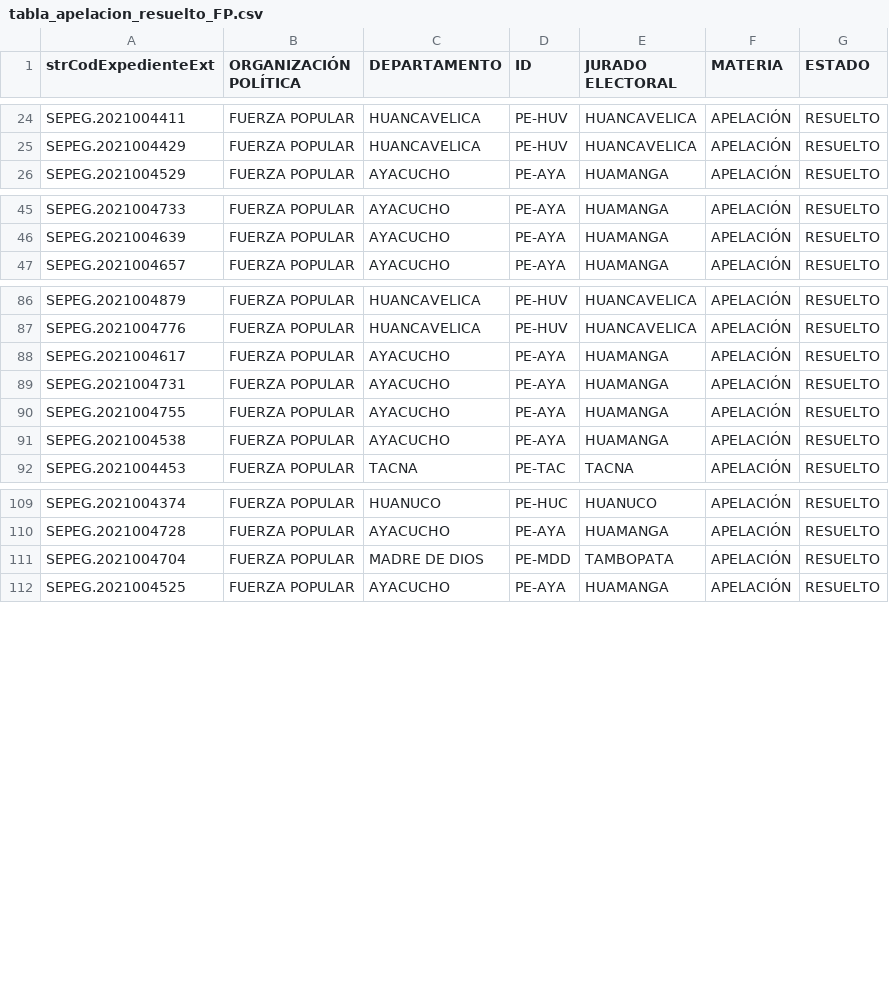
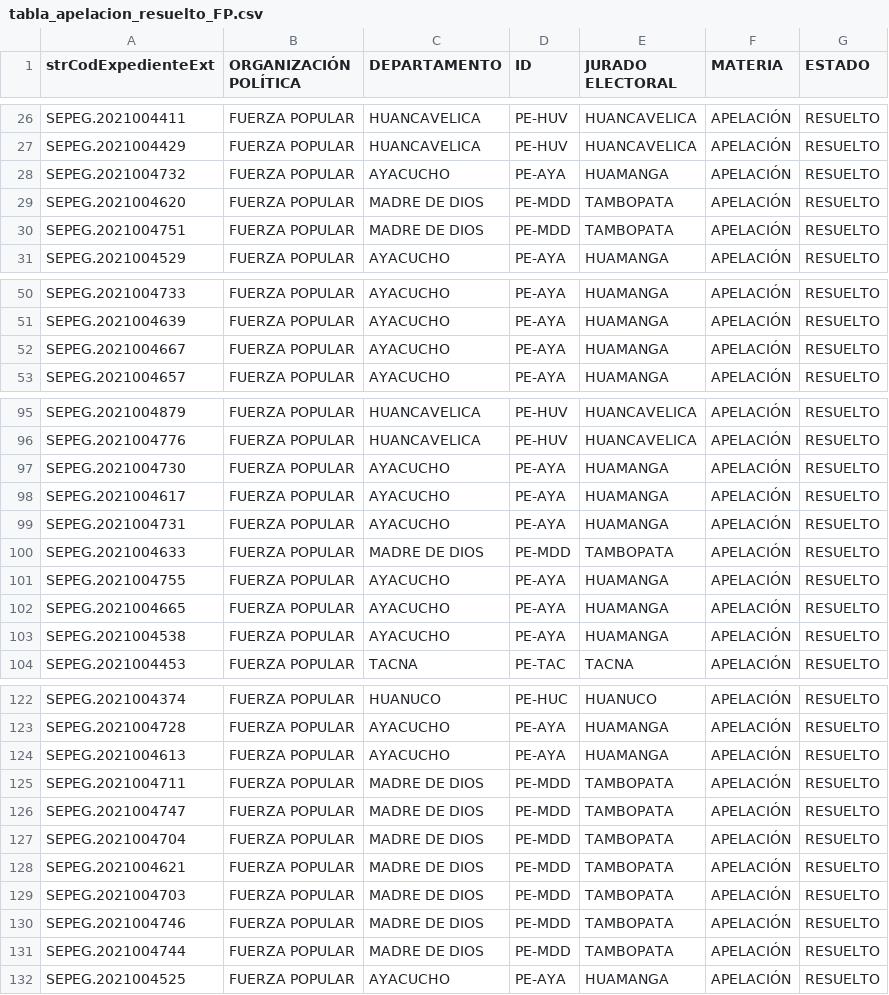
Before and after one commit to GenyLeong/nulidad_electoral, a CSV file: tabla_apelacion_resuelto_FP.csv, drawn as a sheet; only a part is shown, gaps mark what is left out; the diff covers the shown part only.

```diff
--- a/tabla_apelacion_resuelto_FP.csv
+++ b/tabla_apelacion_resuelto_FP.csv
@@ -25,2 +27,5 @@ SEPEG.2021004411,FUERZA POPULAR,HUANCAVELICA,PE-HUV,HUANCAVELICA,APELACIÓN,RESU
 SEPEG.2021004429,FUERZA POPULAR,HUANCAVELICA,PE-HUV,HUANCAVELICA,APELACIÓN,RESUELTO
+SEPEG.2021004732,FUERZA POPULAR,AYACUCHO,PE-AYA,HUAMANGA,APELACIÓN,RESUELTO
+SEPEG.2021004620,FUERZA POPULAR,MADRE DE DIOS,PE-MDD,TAMBOPATA,APELACIÓN,RESUELTO
+SEPEG.2021004751,FUERZA POPULAR,MADRE DE DIOS,PE-MDD,TAMBOPATA,APELACIÓN,RESUELTO
 SEPEG.2021004529,FUERZA POPULAR,AYACUCHO,PE-AYA,HUAMANGA,APELACIÓN,RESUELTO
@@ -46,2 +51,3 @@ SEPEG.2021004733,FUERZA POPULAR,AYACUCHO,PE-AYA,HUAMANGA,APELACIÓN,RESUELTO
 SEPEG.2021004639,FUERZA POPULAR,AYACUCHO,PE-AYA,HUAMANGA,APELACIÓN,RESUELTO
+SEPEG.2021004667,FUERZA POPULAR,AYACUCHO,PE-AYA,HUAMANGA,APELACIÓN,RESUELTO
 SEPEG.2021004657,FUERZA POPULAR,AYACUCHO,PE-AYA,HUAMANGA,APELACIÓN,RESUELTO
@@ -87,5 +96,8 @@ SEPEG.2021004879,FUERZA POPULAR,HUANCAVELICA,PE-HUV,HUANCAVELICA,APELACIÓN,RESU
 SEPEG.2021004776,FUERZA POPULAR,HUANCAVELICA,PE-HUV,HUANCAVELICA,APELACIÓN,RESUELTO
+SEPEG.2021004730,FUERZA POPULAR,AYACUCHO,PE-AYA,HUAMANGA,APELACIÓN,RESUELTO
 SEPEG.2021004617,FUERZA POPULAR,AYACUCHO,PE-AYA,HUAMANGA,APELACIÓN,RESUELTO
 SEPEG.2021004731,FUERZA POPULAR,AYACUCHO,PE-AYA,HUAMANGA,APELACIÓN,RESUELTO
+SEPEG.2021004633,FUERZA POPULAR,MADRE DE DIOS,PE-MDD,TAMBOPATA,APELACIÓN,RESUELTO
 SEPEG.2021004755,FUERZA POPULAR,AYACUCHO,PE-AYA,HUAMANGA,APELACIÓN,RESUELTO
+SEPEG.2021004665,FUERZA POPULAR,AYACUCHO,PE-AYA,HUAMANGA,APELACIÓN,RESUELTO
 SEPEG.2021004538,FUERZA POPULAR,AYACUCHO,PE-AYA,HUAMANGA,APELACIÓN,RESUELTO
@@ -110,3 +123,10 @@ SEPEG.2021004374,FUERZA POPULAR,HUANUCO,PE-HUC,HUANUCO,APELACIÓN,RESUELTO
 SEPEG.2021004728,FUERZA POPULAR,AYACUCHO,PE-AYA,HUAMANGA,APELACIÓN,RESUELTO
+SEPEG.2021004613,FUERZA POPULAR,AYACUCHO,PE-AYA,HUAMANGA,APELACIÓN,RESUELTO
+SEPEG.2021004711,FUERZA POPULAR,MADRE DE DIOS,PE-MDD,TAMBOPATA,APELACIÓN,RESUELTO
+SEPEG.2021004747,FUERZA POPULAR,MADRE DE DIOS,PE-MDD,TAMBOPATA,APELACIÓN,RESUELTO
 SEPEG.2021004704,FUERZA POPULAR,MADRE DE DIOS,PE-MDD,TAMBOPATA,APELACIÓN,RESUELTO
+SEPEG.2021004621,FUERZA POPULAR,MADRE DE DIOS,PE-MDD,TAMBOPATA,APELACIÓN,RESUELTO
+SEPEG.2021004703,FUERZA POPULAR,MADRE DE DIOS,PE-MDD,TAMBOPATA,APELACIÓN,RESUELTO
+SEPEG.2021004746,FUERZA POPULAR,MADRE DE DIOS,PE-MDD,TAMBOPATA,APELACIÓN,RESUELTO
+SEPEG.2021004744,FUERZA POPULAR,MADRE DE DIOS,PE-MDD,TAMBOPATA,APELACIÓN,RESUELTO
 SEPEG.2021004525,FUERZA POPULAR,AYACUCHO,PE-AYA,HUAMANGA,APELACIÓN,RESUELTO
```
Also changed, not shown: 6 added rows elsewhere in this file, resultado_total.csv, tabla_FP.csv, 1 other file.
